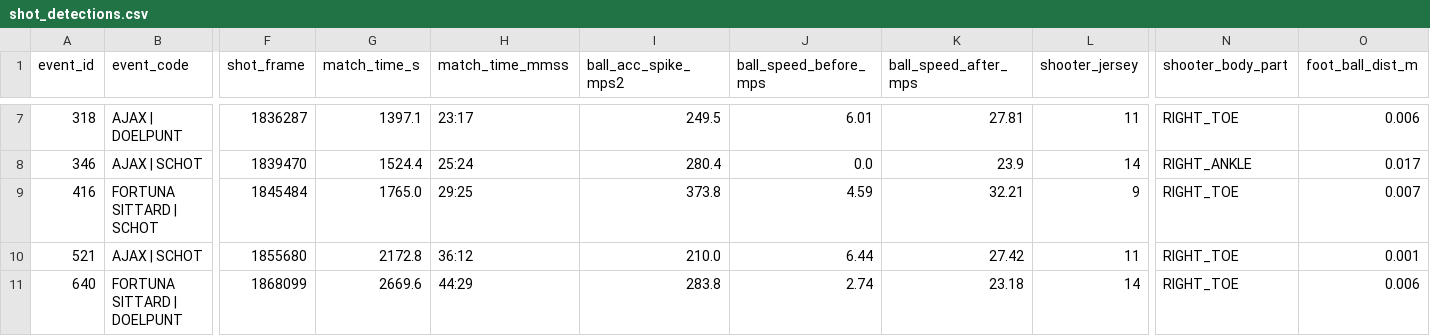
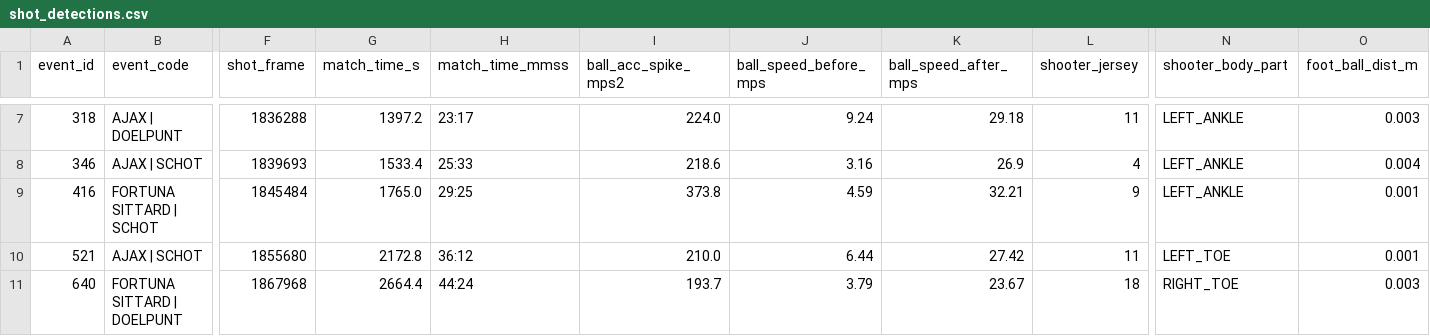
Before and after one commit to Rohit8y/AJAX_Hackathon_26, a CSV file: data/shot_detections.csv, drawn as a sheet; only a part is shown, gaps mark what is left out; the diff covers the shown part only; the diff names each change by its address in the sheet, - before the commit and + after, or states it on an @@ line.

```diff
--- a/data/shot_detections.csv
+++ b/data/shot_detections.csv
-F7 (shot_frame): 1836287
+F7 (shot_frame): 1836288
-G7 (match_time_s): 1397.1
+G7 (match_time_s): 1397.2
-I7 (ball_acc_spike_mps2): 249.5
+I7 (ball_acc_spike_mps2): 224.0
-J7 (ball_speed_before_mps): 6.01
+J7 (ball_speed_before_mps): 9.24
-K7 (ball_speed_after_mps): 27.81
+K7 (ball_speed_after_mps): 29.18
-N7 (shooter_body_part): RIGHT_TOE
+N7 (shooter_body_part): LEFT_ANKLE
-O7 (foot_ball_dist_m): 0.006
+O7 (foot_ball_dist_m): 0.003
-F8 (shot_frame): 1839470
+F8 (shot_frame): 1839693
-G8 (match_time_s): 1524.4
+G8 (match_time_s): 1533.4
-H8 (match_time_mmss): 25:24
+H8 (match_time_mmss): 25:33
-I8 (ball_acc_spike_mps2): 280.4
+I8 (ball_acc_spike_mps2): 218.6
-J8 (ball_speed_before_mps): 0.0
+J8 (ball_speed_before_mps): 3.16
-K8 (ball_speed_after_mps): 23.9
+K8 (ball_speed_after_mps): 26.9
-L8 (shooter_jersey): 14
+L8 (shooter_jersey): 4
-N8 (shooter_body_part): RIGHT_ANKLE
+N8 (shooter_body_part): LEFT_ANKLE
-O8 (foot_ball_dist_m): 0.017
+O8 (foot_ball_dist_m): 0.004
-N9 (shooter_body_part): RIGHT_TOE
+N9 (shooter_body_part): LEFT_ANKLE
-O9 (foot_ball_dist_m): 0.007
+O9 (foot_ball_dist_m): 0.001
-N10 (shooter_body_part): RIGHT_TOE
+N10 (shooter_body_part): LEFT_TOE
-F11 (shot_frame): 1868099
+F11 (shot_frame): 1867968
-G11 (match_time_s): 2669.6
+G11 (match_time_s): 2664.4
-H11 (match_time_mmss): 44:29
+H11 (match_time_mmss): 44:24
-I11 (ball_acc_spike_mps2): 283.8
+I11 (ball_acc_spike_mps2): 193.7
-J11 (ball_speed_before_mps): 2.74
+J11 (ball_speed_before_mps): 3.79
-K11 (ball_speed_after_mps): 23.18
+K11 (ball_speed_after_mps): 23.67
-L11 (shooter_jersey): 14
+L11 (shooter_jersey): 18
-O11 (foot_ball_dist_m): 0.006
+O11 (foot_ball_dist_m): 0.003
```
Also changed, not shown: 119 edited cells elsewhere in this file, 1 other file.
